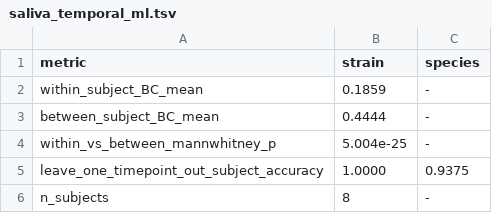
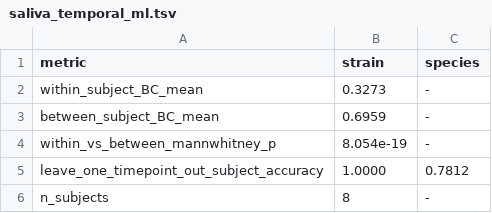
Before and after one commit to HuangShiLab/Strain2bScan-paper, a TSV file: results/saliva_temporal_ml.tsv, drawn as a sheet.

```diff
--- a/results/saliva_temporal_ml.tsv
+++ b/results/saliva_temporal_ml.tsv
@@ -1,6 +1,6 @@
 metric	strain	species
-within_subject_BC_mean	0.1859	-
-between_subject_BC_mean	0.4444	-
-within_vs_between_mannwhitney_p	5.004e-25	-
-leave_one_timepoint_out_subject_accuracy	1.0000	0.9375
+within_subject_BC_mean	0.3273	-
+between_subject_BC_mean	0.6959	-
+within_vs_between_mannwhitney_p	8.054e-19	-
+leave_one_timepoint_out_subject_accuracy	1.0000	0.7812
 n_subjects	8	-
```
Also changed, not shown: results/saliva_permanova.tsv, results/saliva_perspecies_subject.tsv, 6 other files.
